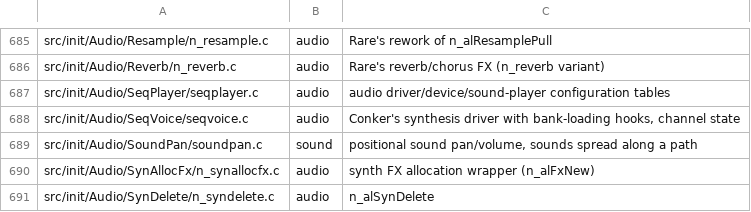
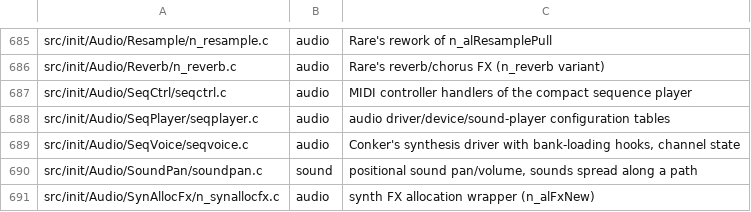
Before and after one commit to sholdee/conker-decomp, a TSV file: tools/subsystems.tsv, drawn as a sheet; only a part is shown, gaps mark what is left out; the shorter side is filled out with more unchanged rows; the diff names each change by its address in the sheet, - before the commit and + after, or states it on an @@ line.

```diff
--- a/tools/subsystems.tsv
+++ b/tools/subsystems.tsv
+row 687: src/init/Audio/SeqCtrl/seqctrl.c | audio | MIDI controller handlers of the compact sequence player
```
Also changed, not shown: 3 other files.
